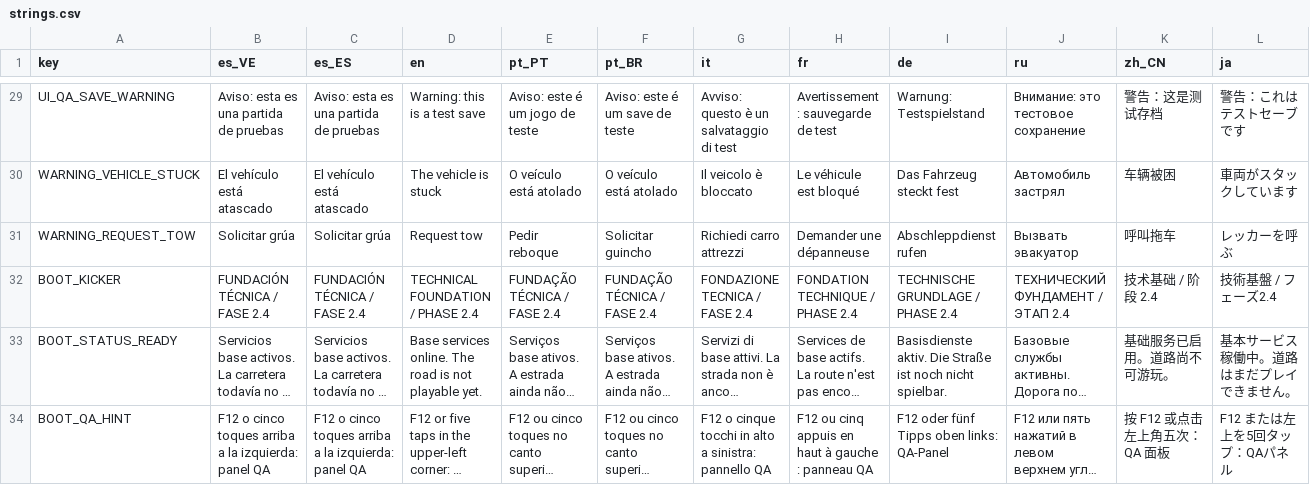
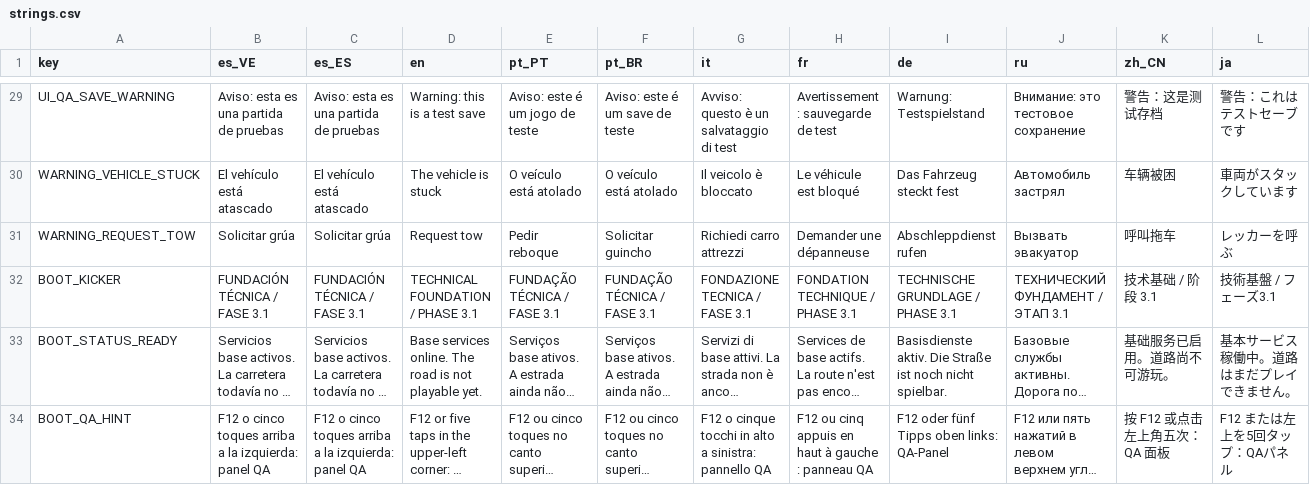
Before and after one commit to emanuelindustri-source/ruta-nocturna-1999, a CSV file: localization/strings.csv, drawn as a sheet; only a part is shown, gaps mark what is left out; long unchanged cells end in …; the diff names each change by its address in the sheet, - before the commit and + after, or states it on an @@ line.

```diff
--- a/localization/strings.csv
+++ b/localization/strings.csv
-B32 (es_VE): FUNDACIÓN TÉCNICA / FASE 2.4
+B32 (es_VE): FUNDACIÓN TÉCNICA / FASE 3.1
-C32 (es_ES): FUNDACIÓN TÉCNICA / FASE 2.4
+C32 (es_ES): FUNDACIÓN TÉCNICA / FASE 3.1
-D32 (en): TECHNICAL FOUNDATION / PHASE 2.4
+D32 (en): TECHNICAL FOUNDATION / PHASE 3.1
-E32 (pt_PT): FUNDAÇÃO TÉCNICA / FASE 2.4
+E32 (pt_PT): FUNDAÇÃO TÉCNICA / FASE 3.1
-F32 (pt_BR): FUNDAÇÃO TÉCNICA / FASE 2.4
+F32 (pt_BR): FUNDAÇÃO TÉCNICA / FASE 3.1
-G32 (it): FONDAZIONE TECNICA / FASE 2.4
+G32 (it): FONDAZIONE TECNICA / FASE 3.1
-H32 (fr): FONDATION TECHNIQUE / PHASE 2.4
+H32 (fr): FONDATION TECHNIQUE / PHASE 3.1
-I32 (de): TECHNISCHE GRUNDLAGE / PHASE 2.4
+I32 (de): TECHNISCHE GRUNDLAGE / PHASE 3.1
-J32 (ru): ТЕХНИЧЕСКИЙ ФУНДАМЕНТ / ЭТАП 2.4
+J32 (ru): ТЕХНИЧЕСКИЙ ФУНДАМЕНТ / ЭТАП 3.1
-K32 (zh_CN): 技术基础 / 阶段 2.4
+K32 (zh_CN): 技术基础 / 阶段 3.1
-L32 (ja): 技術基盤 / フェーズ2.4
+L32 (ja): 技術基盤 / フェーズ3.1
```
Also changed, not shown: 30 other files.
